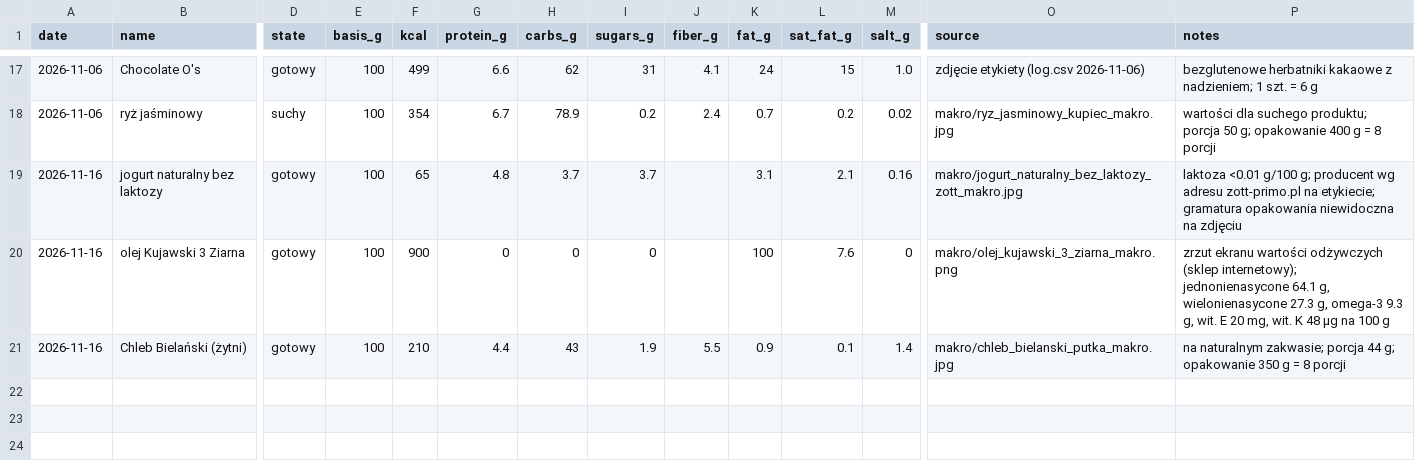
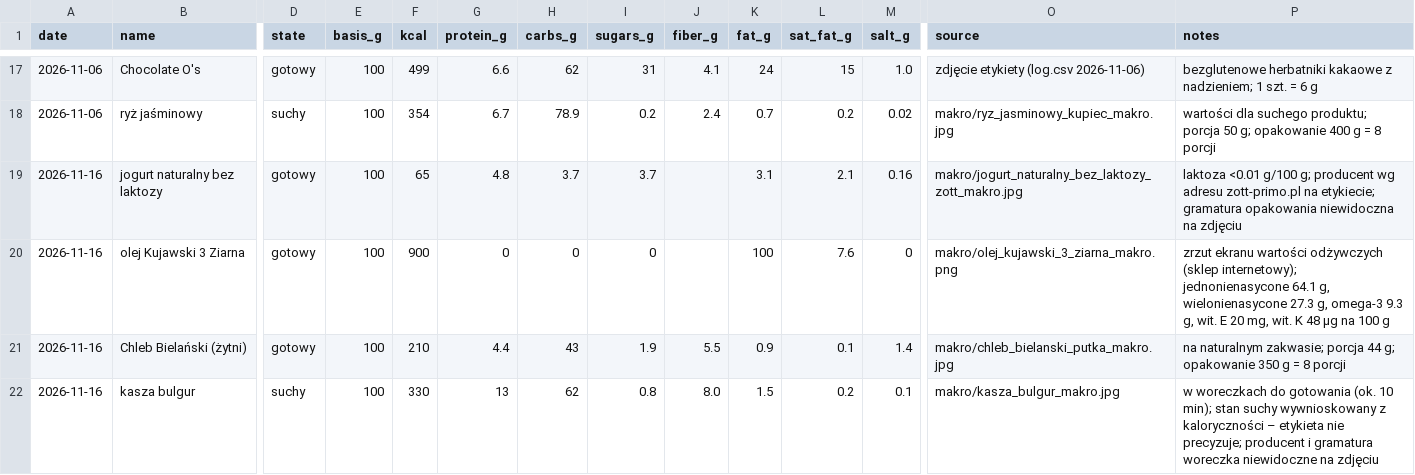
Before and after one commit to podniesm/health, a CSV file: data/nutrition/products.csv, drawn as a sheet; only a part is shown, gaps mark what is left out; rows hold the shown columns only; the diff names each change by its address in the sheet, - before the commit and + after, or states it on an @@ line.

```diff
--- a/data/nutrition/products.csv
+++ b/data/nutrition/products.csv
+row 22: 2026-11-16 | kasza bulgur | suchy | 100 | 330 | 13 | 62 | 0.8 | 8.0 | 1.5 | 0.2 | 0.1 | makro/kasza_bulgur_makro.jpg | w woreczkach do gotowania (ok. 10 min); stan suchy wywnioskowany z kaloryczności – etykieta nie precyzuje; producent i gramatura woreczka niewidoczne na zdjęciu
```
Also changed, not shown: 1 other file.
